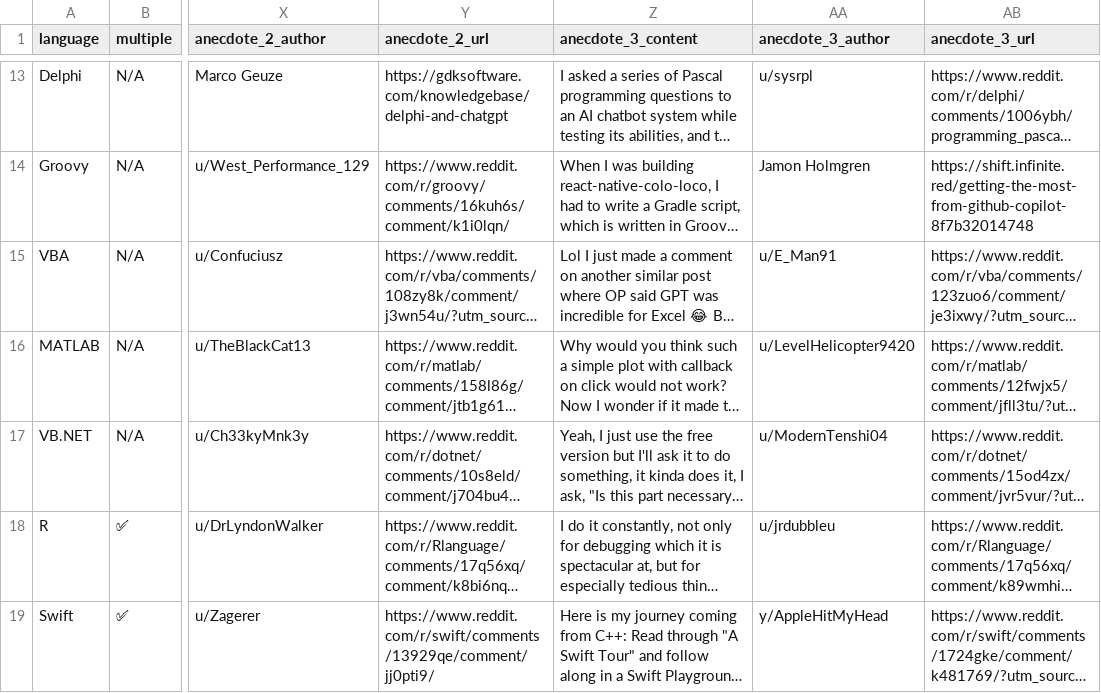
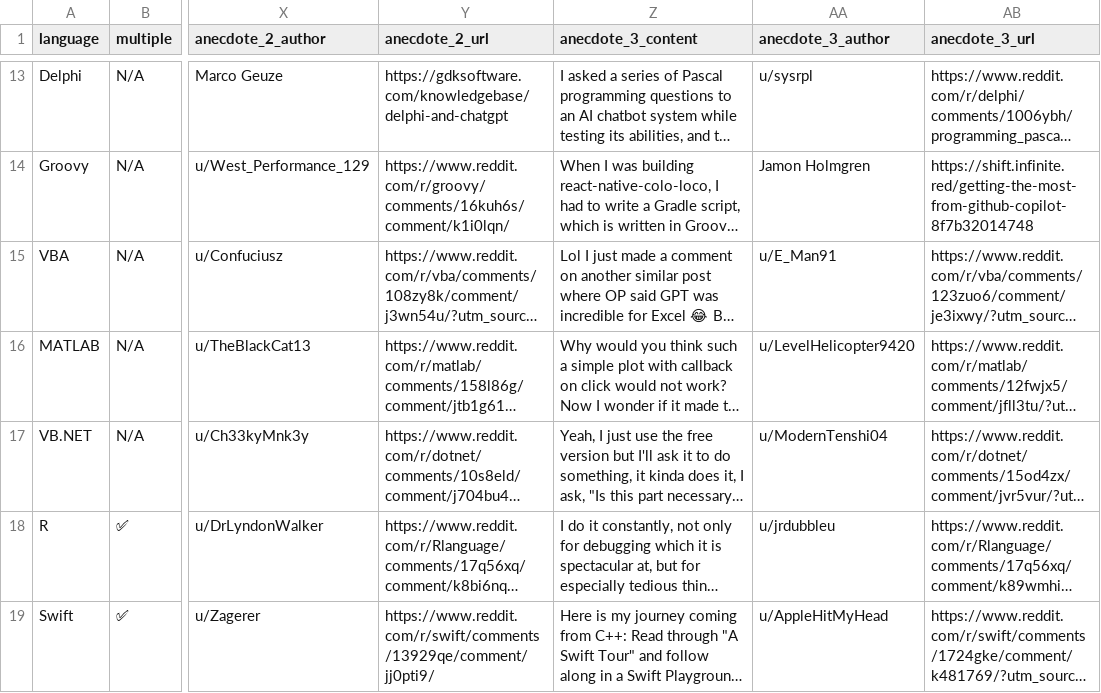
Before and after one commit to HashX-Vault/continue-ai, a CSV file: docs/docs/languages/languages.csv, drawn as a sheet; only a part is shown, gaps mark what is left out; long unchanged cells end in …; the diff covers the shown part only; the diff names each change by its address in the sheet, - before the commit and + after, or states it on an @@ line.

```diff
--- a/docs/docs/languages/languages.csv
+++ b/docs/docs/languages/languages.csv
-AA19 (anecdote_3_author): y/AppleHitMyHead
+AA19 (anecdote_3_author): u/AppleHitMyHead
```
Also changed, not shown: 1 added row elsewhere in this file, 2 other files.
